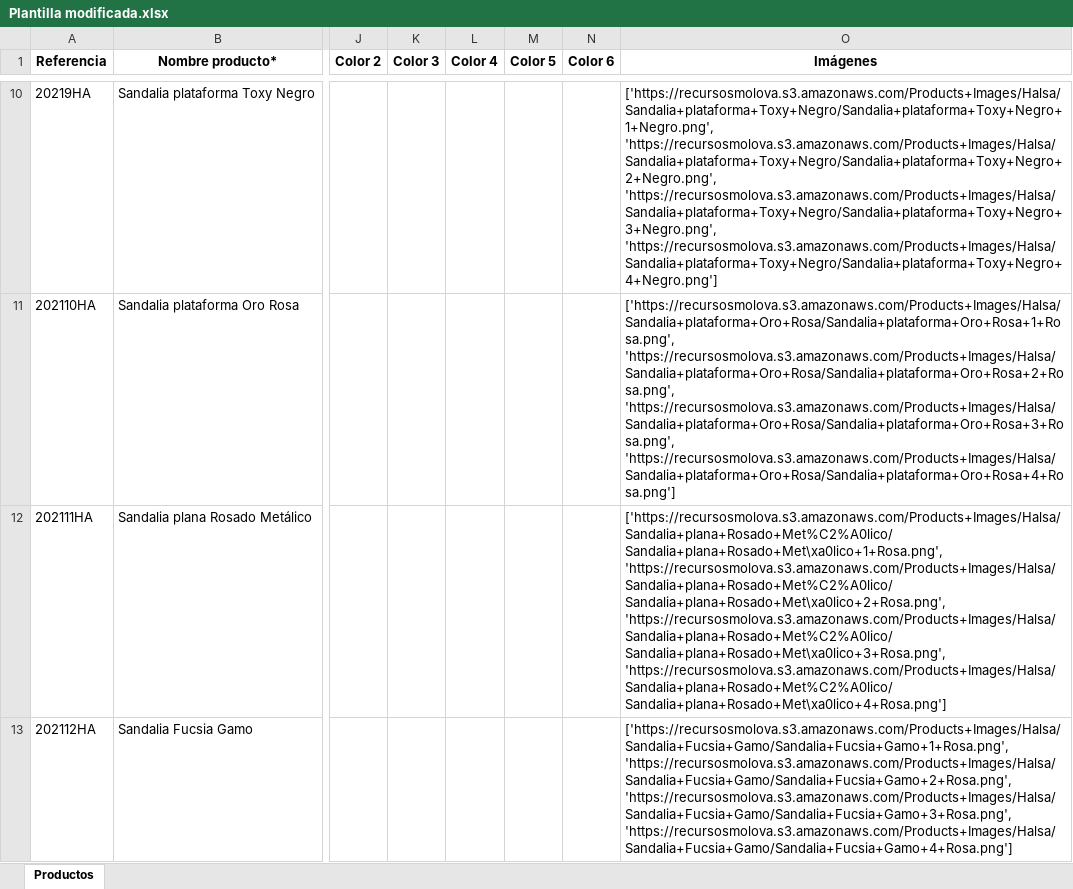
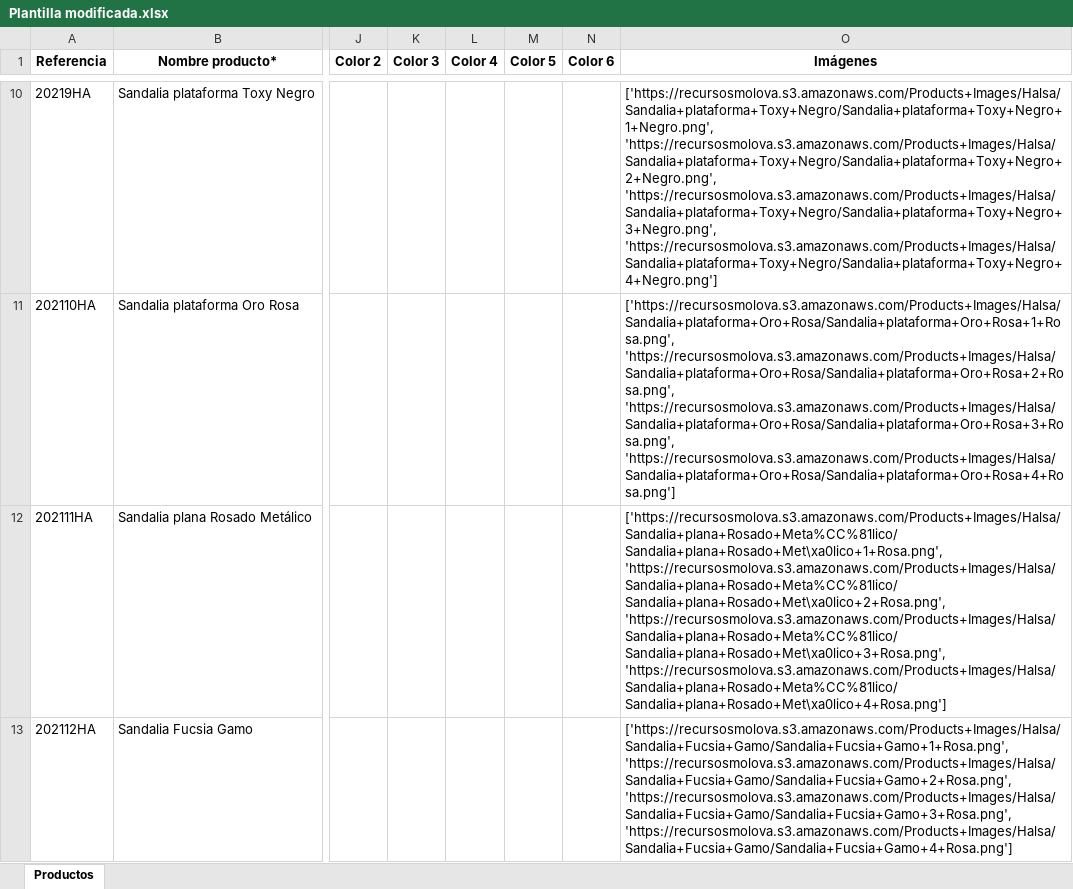
Before and after one commit to JoelBorrero/molova_api, an Excel workbook: app/Recursos Marcas/Halsa/Plantilla modificada.xlsx, sheet Productos, drawn as a sheet; only a part is shown, gaps mark what is left out; values as stored, in another font and other column widths than the file's, no borders; the diff names each change by its address in the sheet, - before the commit and + after, or states it on an @@ line.

```diff
--- a/app/Recursos Marcas/Halsa/Plantilla modificada.xlsx (sheet Productos)
+++ b/app/Recursos Marcas/Halsa/Plantilla modificada.xlsx (sheet Productos)
-O12 (Imágenes): ['https://recursosmolova.s3.amazonaws.com/Products+Images/Halsa/Sandalia+plana+Rosado+Met%C2%A0lico/Sandalia+plana+Rosado+Met\xa0lico+1+Rosa.png', 'https://recursosmolova.s3.amazonaws.com/Products+Images/Halsa/Sandalia+plana+Rosado+Met%C2%A0lico/Sandalia+plana+Rosado+Met\xa0lico+2+Rosa.png', 'https://recursosmolova.s3.amazonaws.com/Products+Images/Halsa/Sandalia+plana+Rosado+Met%C2%A0lico/Sandalia+plana+Rosado+Met\xa0lico+3+Rosa.png', 'https://recursosmolova.s3.amazonaws.com/Products+Images/Halsa/Sandalia+plana+Rosado+Met%C2%A0lico/Sandalia+plana+Rosado+Met\xa0lico+4+Rosa.png']
+O12 (Imágenes): ['https://recursosmolova.s3.amazonaws.com/Products+Images/Halsa/Sandalia+plana+Rosado+Meta%CC%81lico/Sandalia+plana+Rosado+Met\xa0lico+1+Rosa.png', 'https://recursosmolova.s3.amazonaws.com/Products+Images/Halsa/Sandalia+plana+Rosado+Meta%CC%81lico/Sandalia+plana+Rosado+Met\xa0lico+2+Rosa.png', 'https://recursosmolova.s3.amazonaws.com/Products+Images/Halsa/Sandalia+plana+Rosado+Meta%CC%81lico/Sandalia+plana+Rosado+Met\xa0lico+3+Rosa.png', 'https://recursosmolova.s3.amazonaws.com/Products+Images/Halsa/Sandalia+plana+Rosado+Meta%CC%81lico/Sandalia+plana+Rosado+Met\xa0lico+4+Rosa.png']
```
Also changed, not shown: app/Recursos Marcas/Beisik/Plantilla modificada.xlsx, app/Recursos Marcas/Blunua/Plantilla modificada.xlsx, 12 other files.
